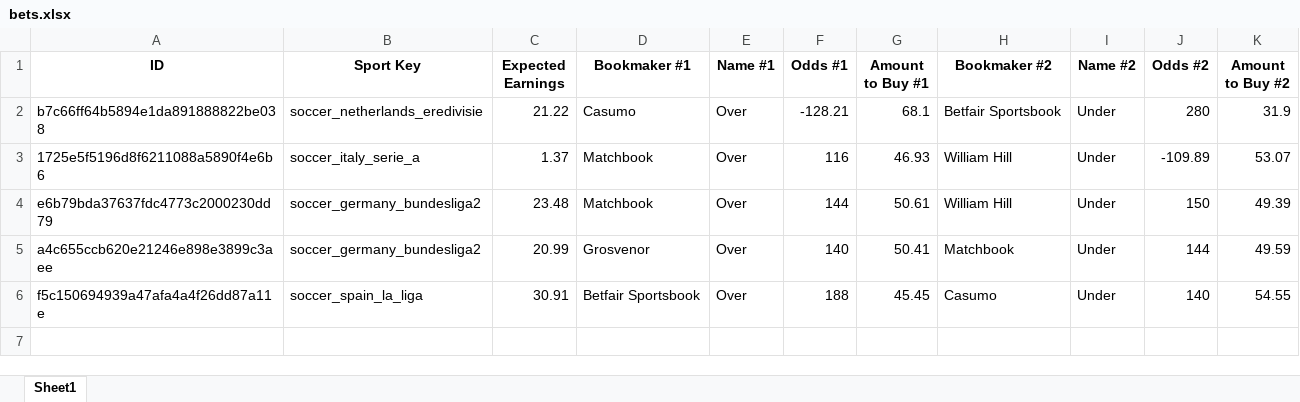
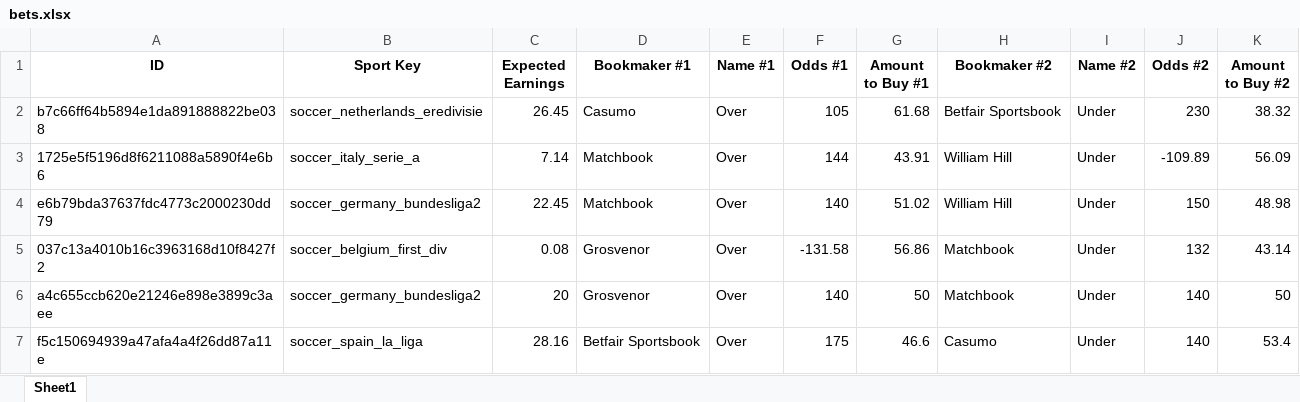
Before and after one commit to llSourcell/ChatGPT_Sports_Betting_Bot, an Excel workbook: bets.xlsx, sheet Sheet1, drawn as a sheet; values as stored, in another font and other column widths than the file's, no borders; addresses are those after the commit; the diff names each change by its address in the sheet, - before the commit and + after, or states it on an @@ line.

```diff
--- a/bets.xlsx (sheet Sheet1)
+++ b/bets.xlsx (sheet Sheet1)
-C2 (Expected Earnings): 21.22
+C2 (Expected Earnings): 26.45
-F2 (Odds #1): -128.21
+F2 (Odds #1): 105
-G2 (Amount to Buy #1): 68.1
+G2 (Amount to Buy #1): 61.68
-J2 (Odds #2): 280
+J2 (Odds #2): 230
-K2 (Amount to Buy #2): 31.9
+K2 (Amount to Buy #2): 38.32
-C3 (Expected Earnings): 1.37
+C3 (Expected Earnings): 7.14
-F3 (Odds #1): 116
+F3 (Odds #1): 144
-G3 (Amount to Buy #1): 46.93
+G3 (Amount to Buy #1): 43.91
-K3 (Amount to Buy #2): 53.07
+K3 (Amount to Buy #2): 56.09
-C4 (Expected Earnings): 23.48
+C4 (Expected Earnings): 22.45
-F4 (Odds #1): 144
+F4 (Odds #1): 140
-G4 (Amount to Buy #1): 50.61
+G4 (Amount to Buy #1): 51.02
-K4 (Amount to Buy #2): 49.39
+K4 (Amount to Buy #2): 48.98
+row 5: 037c13a4010b16c3963168d10f8427f2 | soccer_belgium_first_div | 0.08 | Grosvenor | Over | -131.58 | 56.86 | Matchbook | Under | 132 | 43.14
-C6 (Expected Earnings): 20.99
+C6 (Expected Earnings): 20
-G6 (Amount to Buy #1): 50.41
+G6 (Amount to Buy #1): 50
-J6 (Odds #2): 144
+J6 (Odds #2): 140
-K6 (Amount to Buy #2): 49.59
+K6 (Amount to Buy #2): 50
-C7 (Expected Earnings): 30.91
+C7 (Expected Earnings): 28.16
-F7 (Odds #1): 188
+F7 (Odds #1): 175
-G7 (Amount to Buy #1): 45.45
+G7 (Amount to Buy #1): 46.6
-K7 (Amount to Buy #2): 54.55
+K7 (Amount to Buy #2): 53.4
```
Also changed, not shown: upcoming_events_bets.xlsx, 1 other file.
